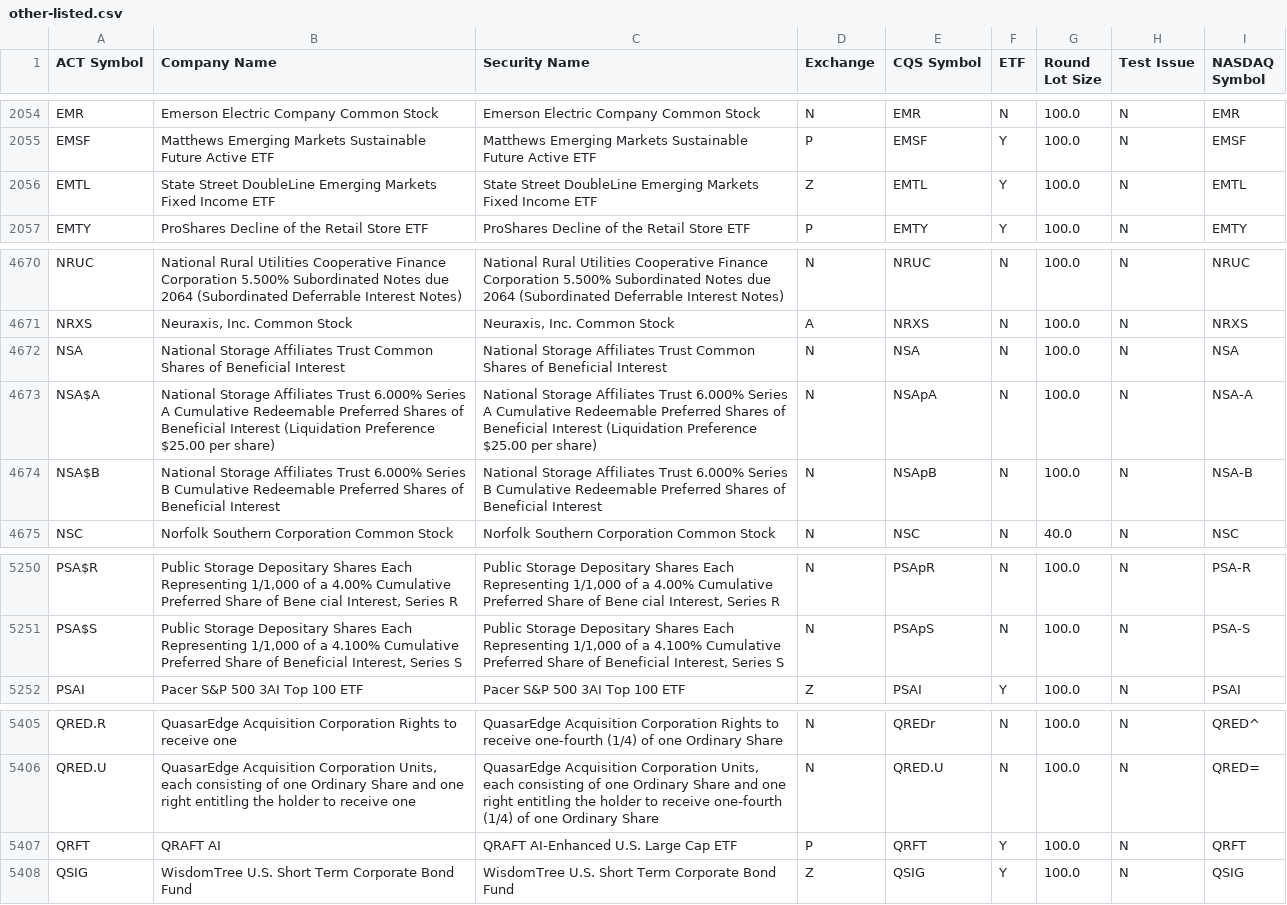
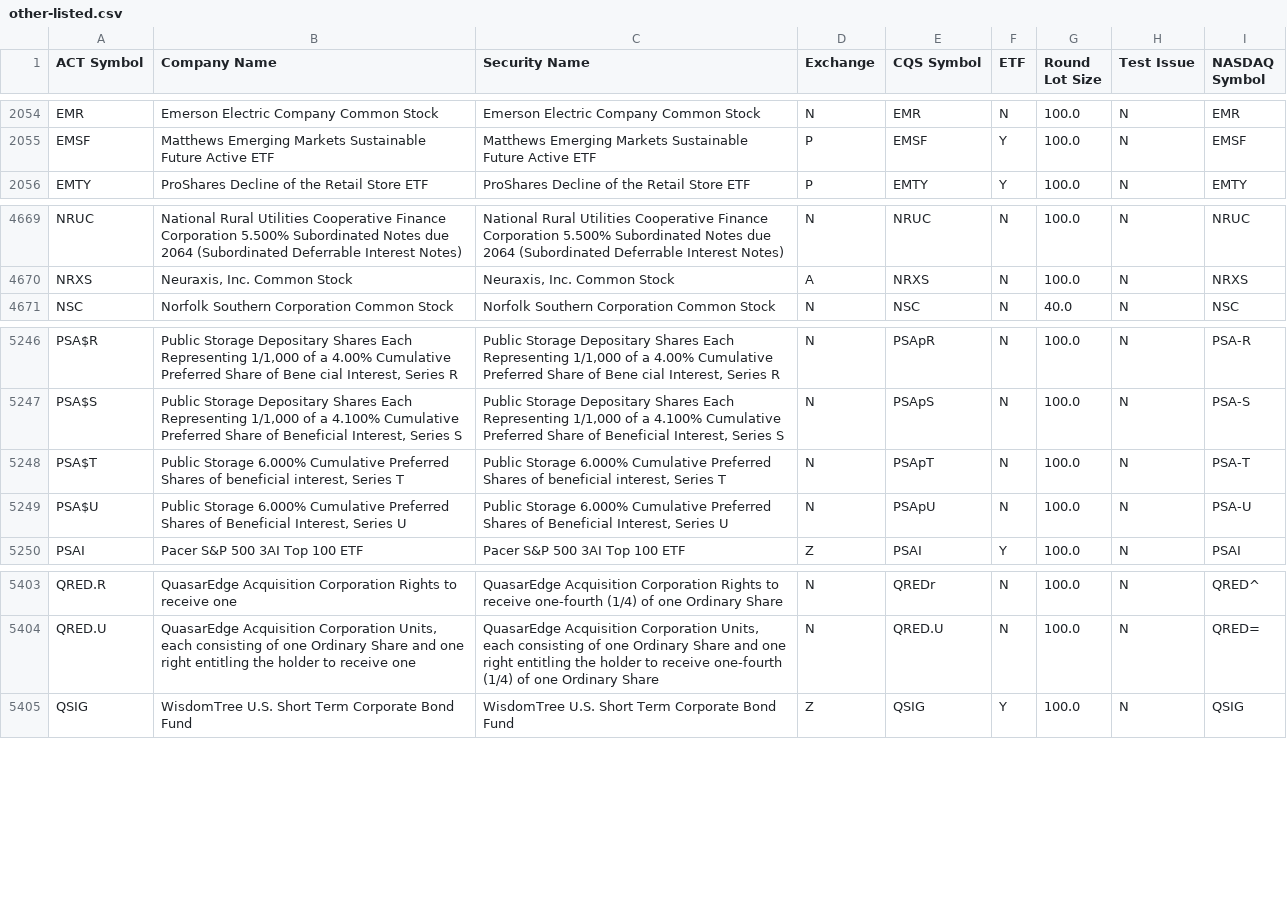
Before and after one commit to datasets/nyse-other-listings, a CSV file: data/other-listed.csv, drawn as a sheet; only a part is shown, gaps mark what is left out; removed rows and columns are numbered as before the commit, all else as after; the diff names each change by its address in the sheet, - before the commit and + after, or states it on an @@ line.

```diff
--- a/data/other-listed.csv
+++ b/data/other-listed.csv
-row 2056: EMTL | State Street DoubleLine Emerging Markets Fixed Income ETF | State Street DoubleLine Emerging Markets Fixed Income ETF | Z | EMTL | Y | 100.0 | N | EMTL
-row 4672: NSA | National Storage Affiliates Trust Common Shares of Beneficial Interest | National Storage Affiliates Trust Common Shares of Beneficial Interest | N | NSA | N | 100.0 | N | NSA
-row 4673: NSA$A | National Storage Affiliates Trust 6.000% Series A Cumulative Redeemable Preferred Shares of Beneficial Interest (Liquidation Preference $25.00 per share) | National Storage Affiliates Trust 6.000% Series A Cumulative Redeemable Preferred Shares of Beneficial Interest (Liquidation Preference $25.00 per share) | N | NSApA | N | 100.0 | N | NSA-A
-row 4674: NSA$B | National Storage Affiliates Trust 6.000% Series B Cumulative Redeemable Preferred Shares of Beneficial Interest | National Storage Affiliates Trust 6.000% Series B Cumulative Redeemable Preferred Shares of Beneficial Interest | N | NSApB | N | 100.0 | N | NSA-B
+row 5248: PSA$T | Public Storage 6.000% Cumulative Preferred Shares of beneficial interest, Series T | Public Storage 6.000% Cumulative Preferred Shares of beneficial interest, Series T | N | PSApT | N | 100.0 | N | PSA-T
+row 5249: PSA$U | Public Storage 6.000% Cumulative Preferred Shares of Beneficial Interest, Series U | Public Storage 6.000% Cumulative Preferred Shares of Beneficial Interest, Series U | N | PSApU | N | 100.0 | N | PSA-U
-row 5407: QRFT | QRAFT AI | QRAFT AI-Enhanced U.S. Large Cap ETF | P | QRFT | Y | 100.0 | N | QRFT
```
Also changed, not shown: data/nyse-listed.csv.
